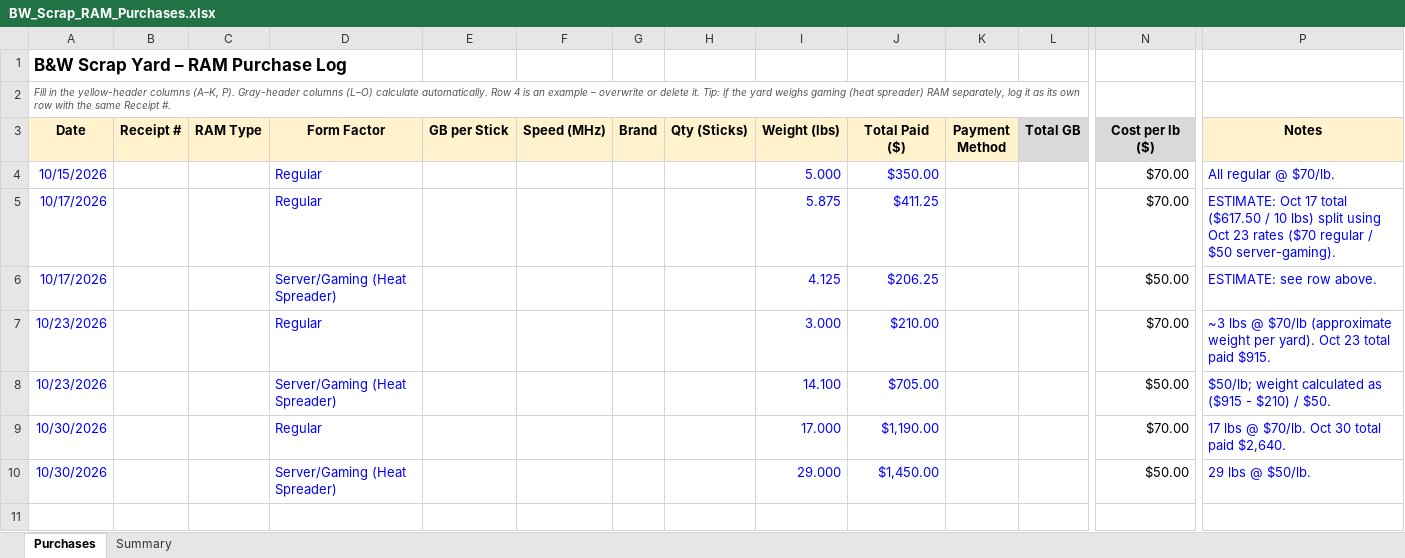
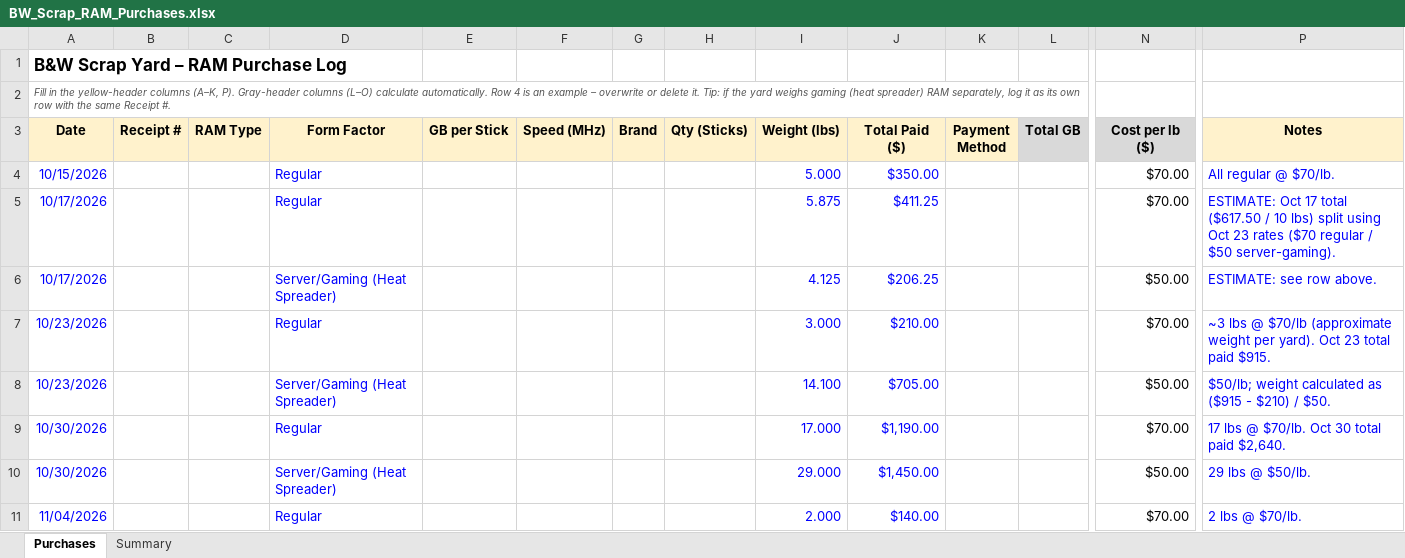
Before and after one commit to bgallaher-lgtm/Claude, an Excel workbook: BW_Scrap_RAM_Purchases.xlsx, sheet Purchases, drawn as a sheet; only a part is shown, gaps mark what is left out; values as stored, in another font and other column widths than the file's, no borders; charts and pictures not drawn; rows hold the shown columns only; the diff names each change by its address in the sheet, - before the commit and + after, or states it on an @@ line.

```diff
--- a/BW_Scrap_RAM_Purchases.xlsx (sheet Purchases)
+++ b/BW_Scrap_RAM_Purchases.xlsx (sheet Purchases)
+row 11: 11/04/2026 |  |  | Regular |  |  |  |  | 2.000 | $140.00 |  |  | $70.00 | 2 lbs @ $70/lb.
```
Also changed, not shown: sheet Summary.
